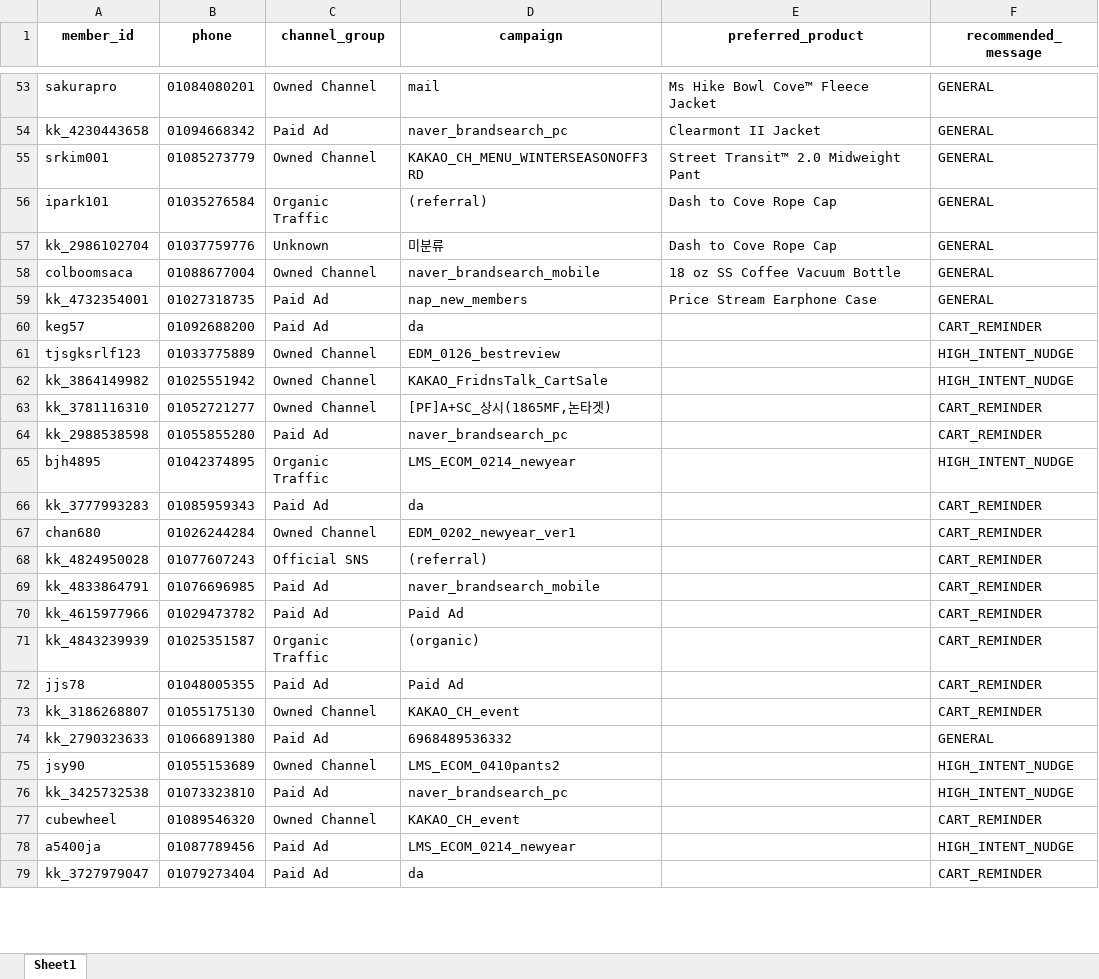
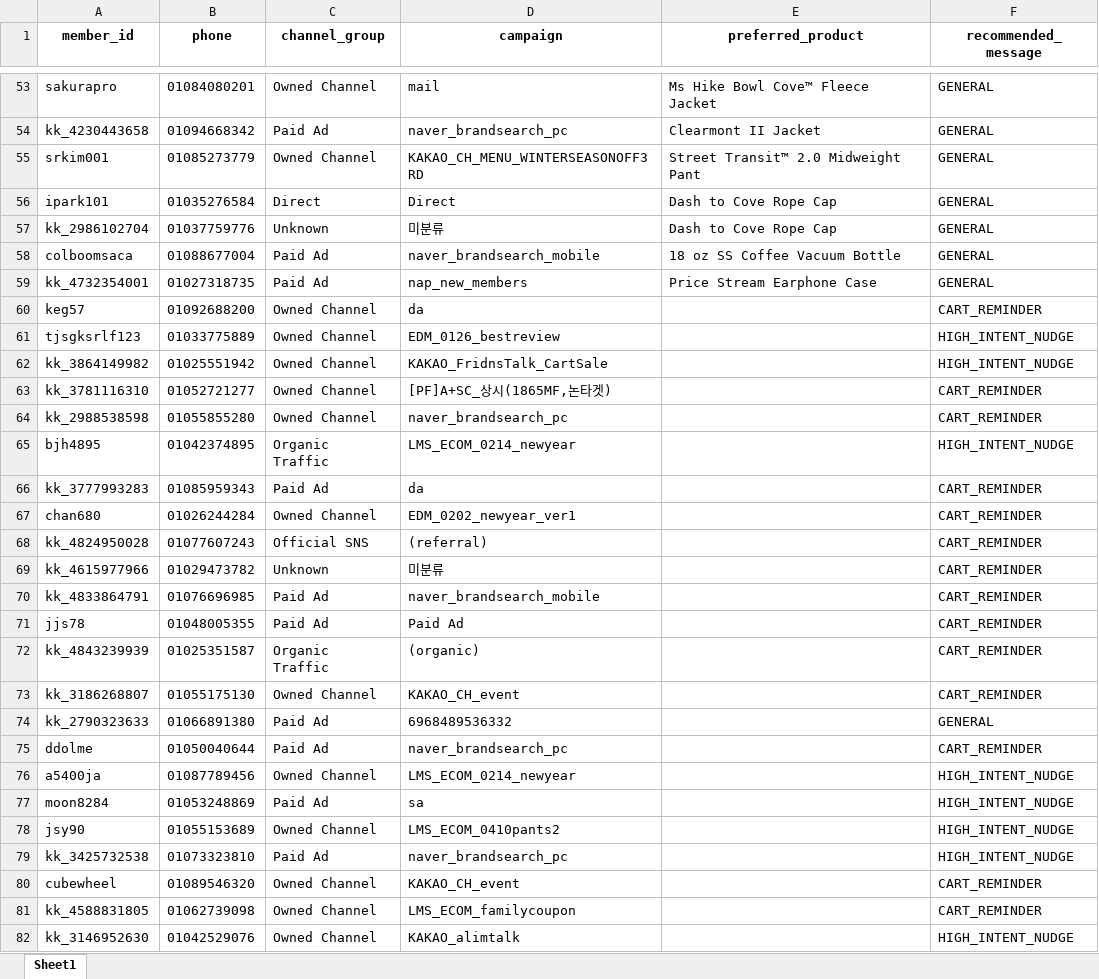
Before and after one commit to koreacolumbia-dotcom/E-comm-marketing-hub, an Excel workbook: reports/member_funnel/downloads/member_funnel_1d_target_segments.xlsx, sheet Sheet1, drawn as a sheet; only a part is shown, gaps mark what is left out; the shorter side is filled out with more unchanged rows; values as stored, in another font and other column widths than the file's, no borders; removed rows and columns are numbered as before the commit, all else as after; the diff covers the shown part only; the diff names each change by its address in the sheet, - before the commit and + after, or states it on an @@ line.

```diff
--- a/reports/member_funnel/downloads/member_funnel_1d_target_segments.xlsx (sheet Sheet1)
+++ b/reports/member_funnel/downloads/member_funnel_1d_target_segments.xlsx (sheet Sheet1)
-C56 (channel_group): Organic Traffic
+C56 (channel_group): Direct
-D56 (campaign): (referral)
+D56 (campaign): Direct
-C58 (channel_group): Owned Channel
+C58 (channel_group): Paid Ad
-C60 (channel_group): Paid Ad
+C60 (channel_group): Owned Channel
-C64 (channel_group): Paid Ad
+C64 (channel_group): Owned Channel
+row 69: kk_4615977966 | 01029473782 | Unknown | 미분류 |  | CART_REMINDER
-A71 (member_id): kk_4615977966
+A71 (member_id): jjs78
-B71 (phone): 01029473782
+B71 (phone): 01048005355
-row 72: jjs78 | 01048005355 | Paid Ad | Paid Ad |  | CART_REMINDER
@@ row 81 moved to row 75: ddolme @@
+row 76: a5400ja | 01087789456 | Owned Channel | LMS_ECOM_0214_newyear |  | HIGH_INTENT_NUDGE
@@ row 83 moved to row 77: moon8284 @@
-row 78: a5400ja | 01087789456 | Paid Ad | LMS_ECOM_0214_newyear |  | HIGH_INTENT_NUDGE
@@ row 80 moved to row 81: kk_4588831805 @@
```
Also changed, not shown: 28 added rows, 28 removed rows, 27 moved rows and 15 edited cells elsewhere in this sheet, reports/member_funnel/downloads/member_funnel_1m_non_buyer.xlsx, reports/member_funnel/downloads/member_funnel_1m_target_segments.xlsx, 19 other files.
